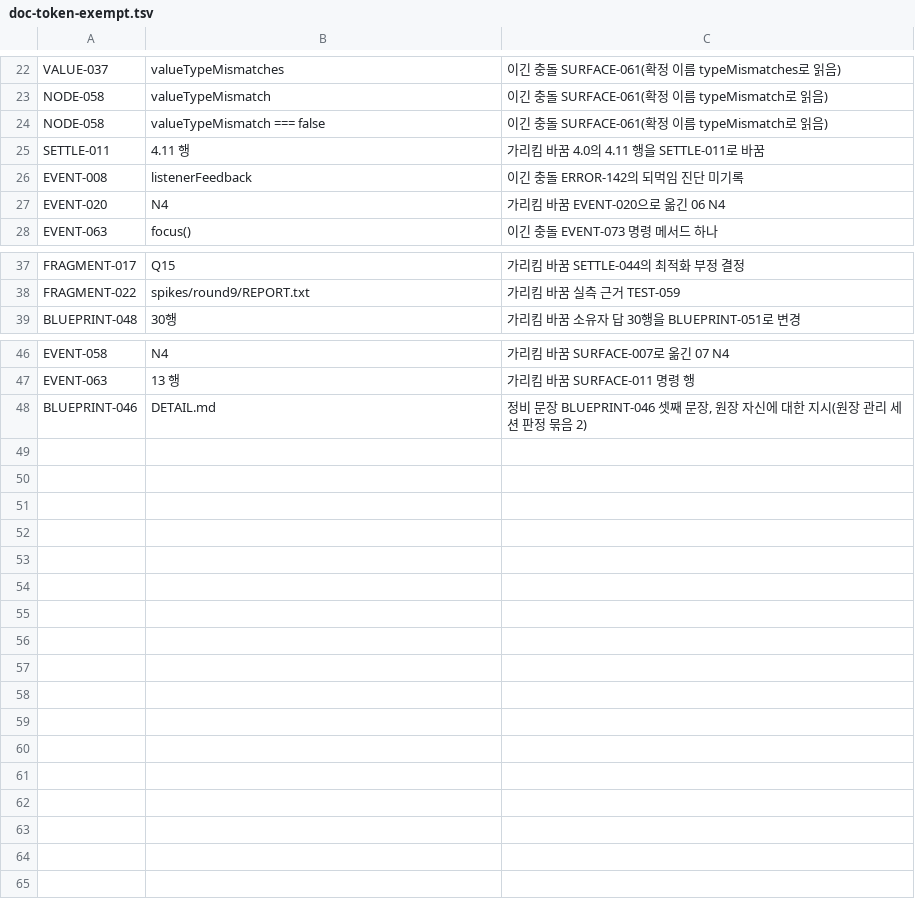
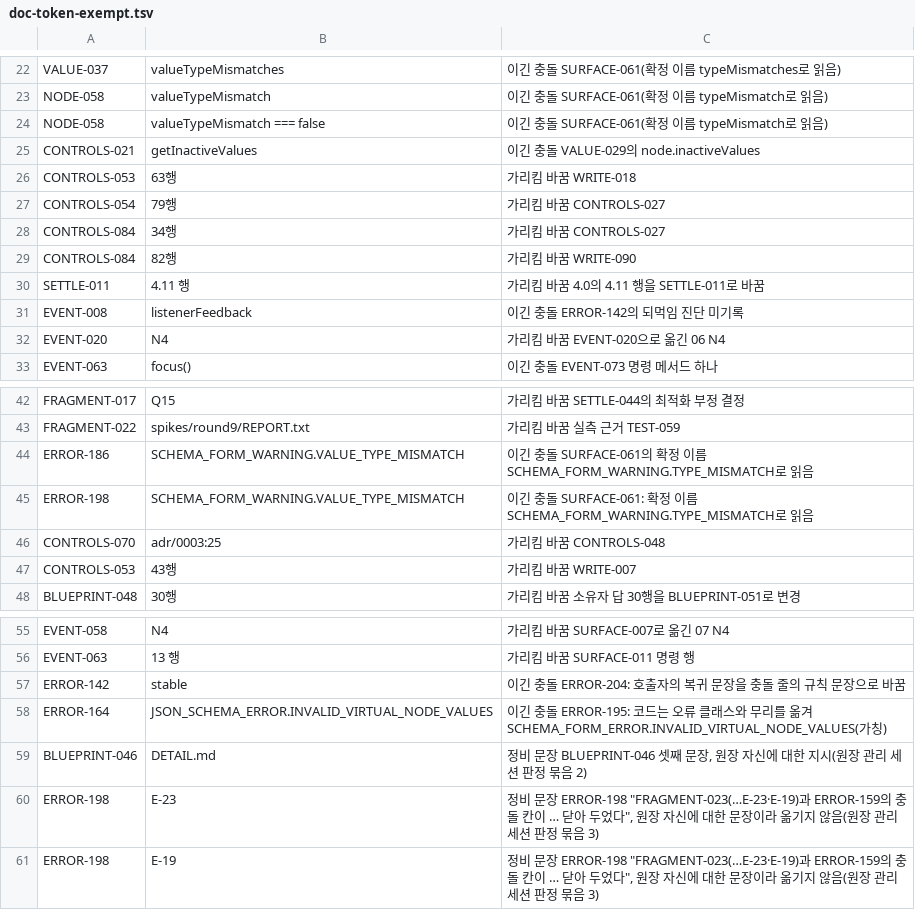
Before and after one commit to vincent-kk/albatrion, a TSV file: packages/canard/schema-form/architecture/ledger/checks/doc-token-exempt.tsv, drawn as a sheet; only a part is shown, gaps mark what is left out.

```diff
--- a/packages/canard/schema-form/architecture/ledger/checks/doc-token-exempt.tsv
+++ b/packages/canard/schema-form/architecture/ledger/checks/doc-token-exempt.tsv
@@ -24,2 +24,7 @@ NODE-058	valueTypeMismatch	이긴 충돌 SURFACE-061(확정 이름 typeMismatch
 NODE-058	valueTypeMismatch === false	이긴 충돌 SURFACE-061(확정 이름 typeMismatch로 읽음)
+CONTROLS-021	getInactiveValues	이긴 충돌 VALUE-029의 node.inactiveValues
+CONTROLS-053	63행	가리킴 바꿈 WRITE-018
+CONTROLS-054	79행	가리킴 바꿈 CONTROLS-027
+CONTROLS-084	34행	가리킴 바꿈 CONTROLS-027
+CONTROLS-084	82행	가리킴 바꿈 WRITE-090
 SETTLE-011	4.11 행	가리킴 바꿈 4.0의 4.11 행을 SETTLE-011로 바꿈
@@ -38,2 +43,6 @@ FRAGMENT-017	Q15	가리킴 바꿈 SETTLE-044의 최적화 부정 결정
 FRAGMENT-022	spikes/round9/REPORT.txt	가리킴 바꿈 실측 근거 TEST-059
+ERROR-186	SCHEMA_FORM_WARNING.VALUE_TYPE_MISMATCH	이긴 충돌 SURFACE-061의 확정 이름 SCHEMA_FORM_WARNING.TYPE_MISMATCH로 읽음
+ERROR-198	SCHEMA_FORM_WARNING.VALUE_TYPE_MISMATCH	이긴 충돌 SURFACE-061: 확정 이름 SCHEMA_FORM_WARNING.TYPE_MISMATCH로 읽음
+CONTROLS-070	adr/0003:25	가리킴 바꿈 CONTROLS-048
+CONTROLS-053	43행	가리킴 바꿈 WRITE-007
 BLUEPRINT-048	30행	가리킴 바꿈 소유자 답 30행을 BLUEPRINT-051로 변경
@@ -47,2 +56,6 @@ EVENT-058	N4	가리킴 바꿈 SURFACE-007로 옮긴 07 N4
 EVENT-063	13 행	가리킴 바꿈 SURFACE-011 명령 행
+ERROR-142	stable	이긴 충돌 ERROR-204: 호출자의 복귀 문장을 충돌 줄의 규칙 문장으로 바꿈
+ERROR-164	JSON_SCHEMA_ERROR.INVALID_VIRTUAL_NODE_VALUES	이긴 충돌 ERROR-195: 코드는 오류 클래스와 무리를 옮겨 SCHEMA_FORM_ERROR.INVALID_VIRTUAL_NODE_VALUES(가칭)
 BLUEPRINT-046	DETAIL.md	정비 문장 BLUEPRINT-046 셋째 문장, 원장 자신에 대한 지시(원장 관리 세션 판정 묶음 2)
+ERROR-198	E-23	정비 문장 ERROR-198 "FRAGMENT-023(…E-23·E-19)과 ERROR-159의 충돌 칸이 … 닫아 두었다", 원장 자신에 대한 문장이라 옮기지 않음(원장 관리 세션 판정 묶음 3)
+ERROR-198	E-19	정비 문장 ERROR-198 "FRAGMENT-023(…E-23·E-19)과 ERROR-159의 충돌 칸이 … 닫아 두었다", 원장 자신에 대한 문장이라 옮기지 않음(원장 관리 세션 판정 묶음 3)
```
Also changed, not shown: 3 other files.
